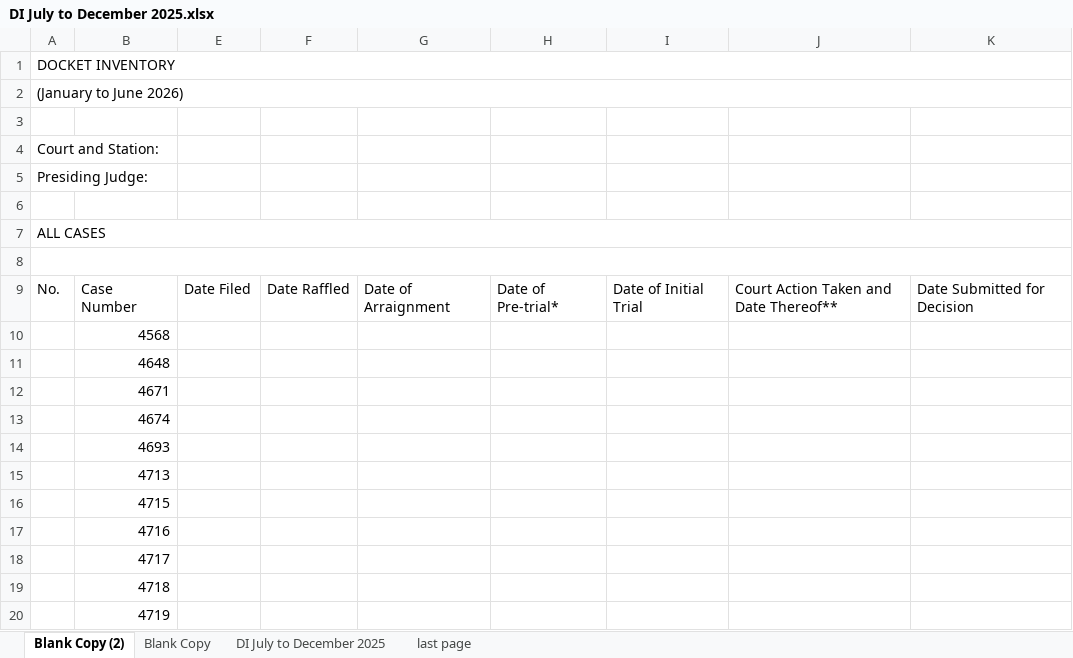
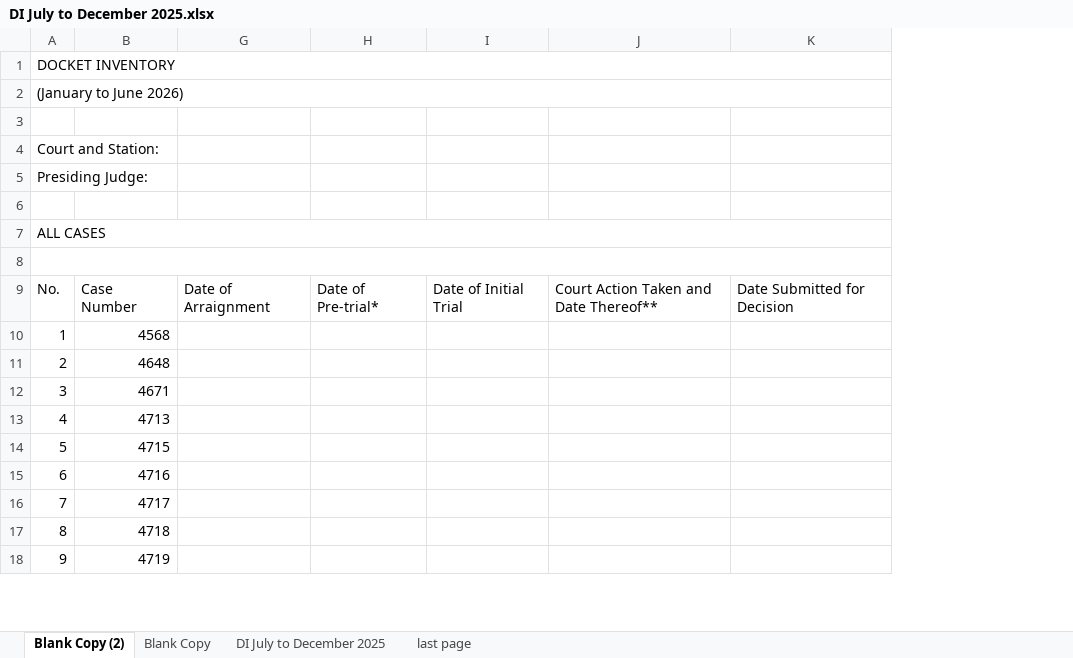
Before and after one commit to royalguard14/mtc, an Excel workbook: app/static/base_docs/DI July to December 2025.xlsx, sheet Blank Copy (2), drawn as a sheet; only a part is shown; values as stored, in another font and other column widths than the file's, no cell formats; removed rows and columns are numbered as before the commit, all else as after; the diff covers the shown part only; the diff names each change by its address in the sheet, - before the commit and + after, or states it on an @@ line.

```diff
--- a/app/static/base_docs/DI July to December 2025.xlsx (sheet Blank Copy (2))
+++ b/app/static/base_docs/DI July to December 2025.xlsx (sheet Blank Copy (2))
-column A, rows 1-9: DOCKET INVENTORY | (January to June 2026) |  | Court and Station: | Presiding Judge: |  | ALL CASES |  | No.
+column A, rows 1-18: DOCKET INVENTORY | (January to June 2026) |  | Court and Station: | Presiding Judge: |  | ALL CASES |  | No. | 1 | 2 | 3 | 4 | 5 | 6 | 7 | 8 | 9
@@ column E hidden, row 9: Date Filed @@
@@ column F hidden, row 9: Date Raffled @@
@@ row 13 moved to row 51: 42 @@
@@ row 14 moved to row 52: 43 @@
```
Also changed, not shown: 19 added rows, 10 moved rows and 1 edited cell elsewhere in this sheet, cell formats, 1 other file.
